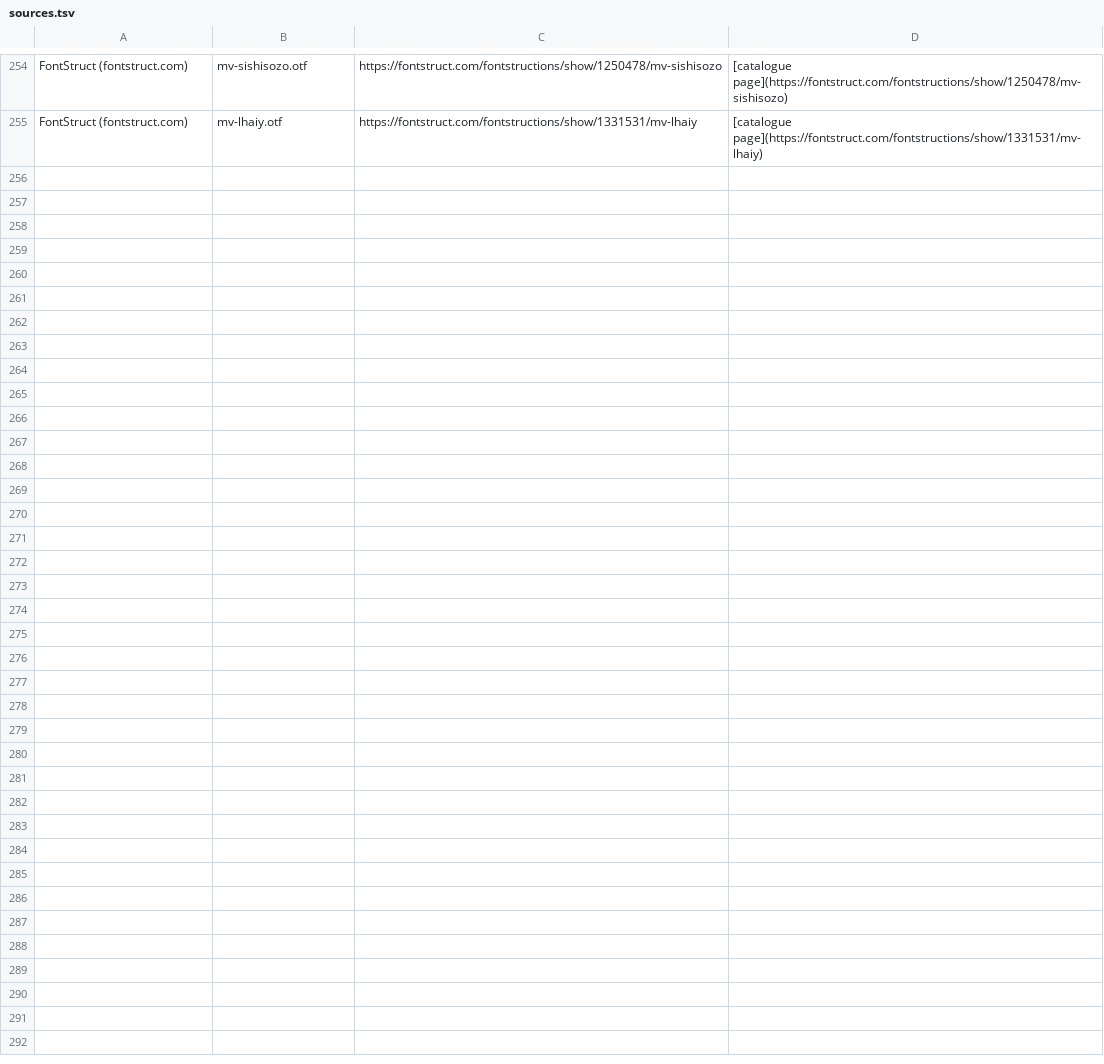
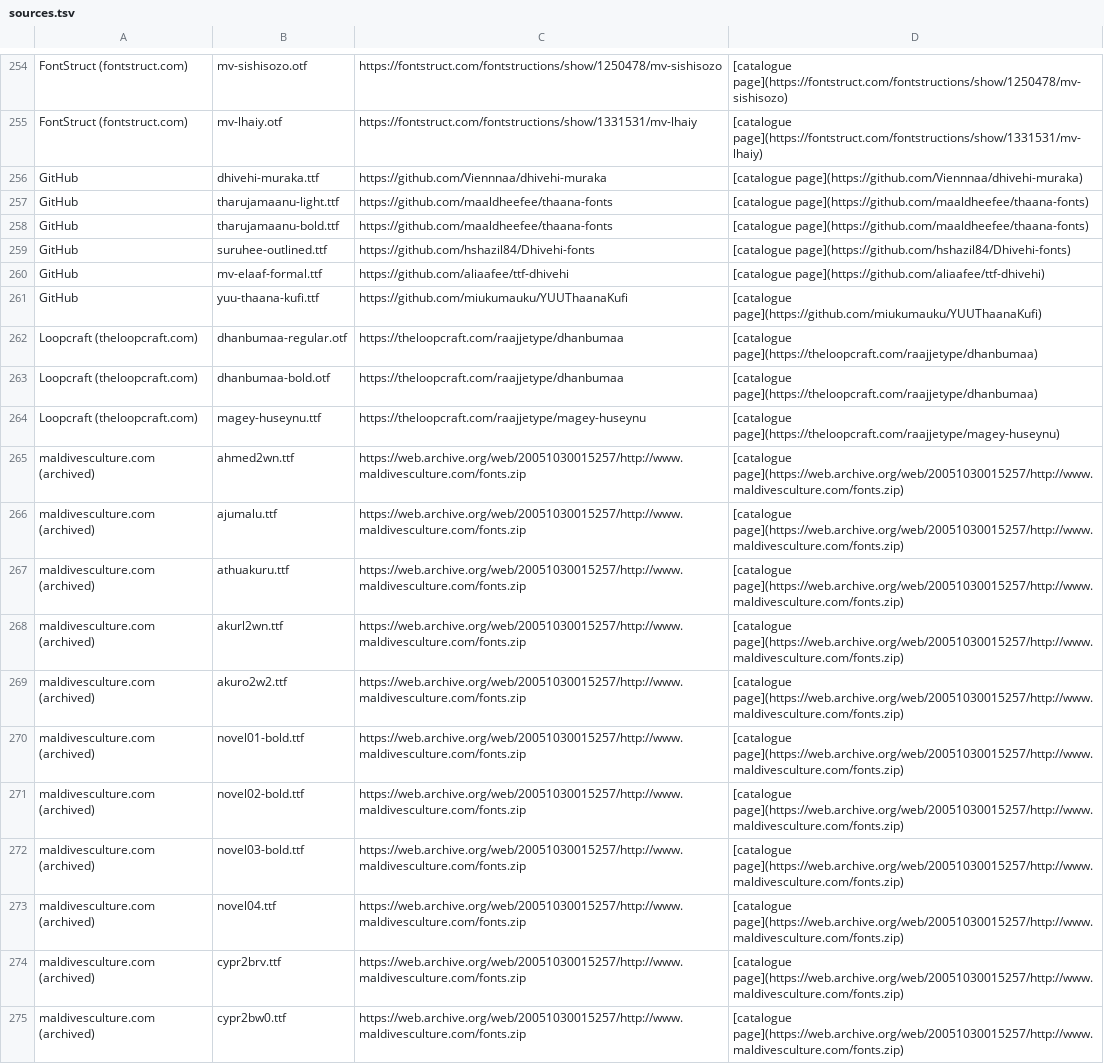
Before and after one commit to yashau/dvfonts, a TSV file: fonts/catalog/sources.tsv, drawn as a sheet; only a part is shown, gaps mark what is left out; the diff covers the shown part only.

```diff
--- a/fonts/catalog/sources.tsv
+++ b/fonts/catalog/sources.tsv
@@ -255 +255,21 @@ FontStruct (fontstruct.com)	mv-sishisozo.otf	https://fontstruct.com/fontstructio
 FontStruct (fontstruct.com)	mv-lhaiy.otf	https://fontstruct.com/fontstructions/show/1331531/mv-lhaiy	[catalogue page](https://fontstruct.com/fontstructions/show/1331531/mv-lhaiy)
+GitHub	dhivehi-muraka.ttf	https://github.com/Viennnaa/dhivehi-muraka	[catalogue page](https://github.com/Viennnaa/dhivehi-muraka)
+GitHub	tharujamaanu-light.ttf	https://github.com/maaldheefee/thaana-fonts	[catalogue page](https://github.com/maaldheefee/thaana-fonts)
+GitHub	tharujamaanu-bold.ttf	https://github.com/maaldheefee/thaana-fonts	[catalogue page](https://github.com/maaldheefee/thaana-fonts)
+GitHub	suruhee-outlined.ttf	https://github.com/hshazil84/Dhivehi-fonts	[catalogue page](https://github.com/hshazil84/Dhivehi-fonts)
+GitHub	mv-elaaf-formal.ttf	https://github.com/aliaafee/ttf-dhivehi	[catalogue page](https://github.com/aliaafee/ttf-dhivehi)
+GitHub	yuu-thaana-kufi.ttf	https://github.com/miukumauku/YUUThaanaKufi	[catalogue page](https://github.com/miukumauku/YUUThaanaKufi)
+Loopcraft (theloopcraft.com)	dhanbumaa-regular.otf	https://theloopcraft.com/raajjetype/dhanbumaa	[catalogue page](https://theloopcraft.com/raajjetype/dhanbumaa)
+Loopcraft (theloopcraft.com)	dhanbumaa-bold.otf	https://theloopcraft.com/raajjetype/dhanbumaa	[catalogue page](https://theloopcraft.com/raajjetype/dhanbumaa)
+Loopcraft (theloopcraft.com)	magey-huseynu.ttf	https://theloopcraft.com/raajjetype/magey-huseynu	[catalogue page](https://theloopcraft.com/raajjetype/magey-huseynu)
+maldivesculture.com (archived)	ahmed2wn.ttf	https://web.archive.org/web/20051030015257/http://www.maldivesculture.com/fonts.zip	[catalogue page](https://web.archive.org/web/20051030015257/http://www.maldivesculture.com/fonts.zip)
+maldivesculture.com (archived)	ajumalu.ttf	https://web.archive.org/web/20051030015257/http://www.maldivesculture.com/fonts.zip	[catalogue page](https://web.archive.org/web/20051030015257/http://www.maldivesculture.com/fonts.zip)
+maldivesculture.com (archived)	athuakuru.ttf	https://web.archive.org/web/20051030015257/http://www.maldivesculture.com/fonts.zip	[catalogue page](https://web.archive.org/web/20051030015257/http://www.maldivesculture.com/fonts.zip)
+maldivesculture.com (archived)	akurl2wn.ttf	https://web.archive.org/web/20051030015257/http://www.maldivesculture.com/fonts.zip	[catalogue page](https://web.archive.org/web/20051030015257/http://www.maldivesculture.com/fonts.zip)
+maldivesculture.com (archived)	akuro2w2.ttf	https://web.archive.org/web/20051030015257/http://www.maldivesculture.com/fonts.zip	[catalogue page](https://web.archive.org/web/20051030015257/http://www.maldivesculture.com/fonts.zip)
+maldivesculture.com (archived)	novel01-bold.ttf	https://web.archive.org/web/20051030015257/http://www.maldivesculture.com/fonts.zip	[catalogue page](https://web.archive.org/web/20051030015257/http://www.maldivesculture.com/fonts.zip)
+maldivesculture.com (archived)	novel02-bold.ttf	https://web.archive.org/web/20051030015257/http://www.maldivesculture.com/fonts.zip	[catalogue page](https://web.archive.org/web/20051030015257/http://www.maldivesculture.com/fonts.zip)
+maldivesculture.com (archived)	novel03-bold.ttf	https://web.archive.org/web/20051030015257/http://www.maldivesculture.com/fonts.zip	[catalogue page](https://web.archive.org/web/20051030015257/http://www.maldivesculture.com/fonts.zip)
+maldivesculture.com (archived)	novel04.ttf	https://web.archive.org/web/20051030015257/http://www.maldivesculture.com/fonts.zip	[catalogue page](https://web.archive.org/web/20051030015257/http://www.maldivesculture.com/fonts.zip)
+maldivesculture.com (archived)	cypr2brv.ttf	https://web.archive.org/web/20051030015257/http://www.maldivesculture.com/fonts.zip	[catalogue page](https://web.archive.org/web/20051030015257/http://www.maldivesculture.com/fonts.zip)
+maldivesculture.com (archived)	cypr2bw0.ttf	https://web.archive.org/web/20051030015257/http://www.maldivesculture.com/fonts.zip	[catalogue page](https://web.archive.org/web/20051030015257/http://www.maldivesculture.com/fonts.zip)
```
Also changed, not shown: 9 added rows elsewhere in this file, 35 other files.
